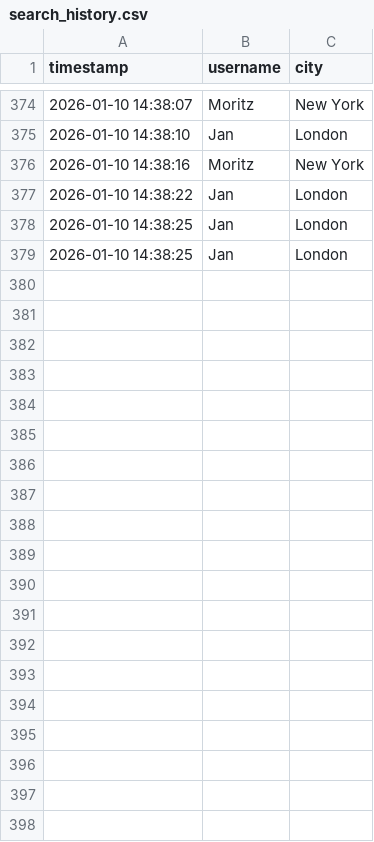
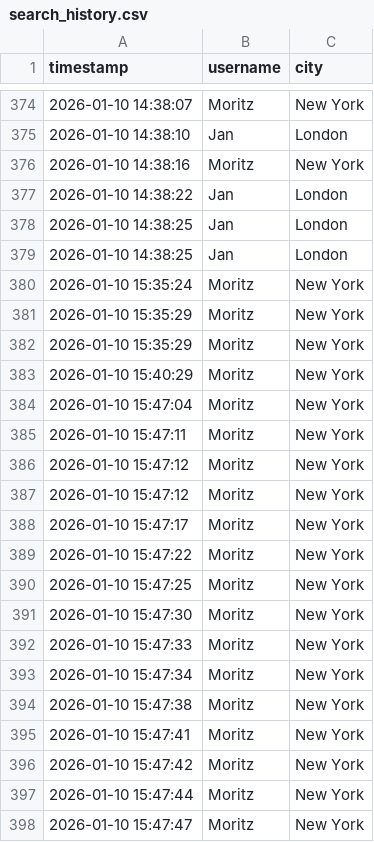
Before and after one commit to OPBoris/AccuWeatherApp, a CSV file: src/main/DB/search_history.csv, drawn as a sheet; only a part is shown, gaps mark what is left out; the diff covers the shown part only; the diff names each change by its address in the sheet, - before the commit and + after, or states it on an @@ line.

```diff
--- a/src/main/DB/search_history.csv
+++ b/src/main/DB/search_history.csv
+row 380: 2026-01-10 15:35:24 | Moritz | New York
+row 381: 2026-01-10 15:35:29 | Moritz | New York
+row 382: 2026-01-10 15:35:29 | Moritz | New York
+row 383: 2026-01-10 15:40:29 | Moritz | New York
+row 384: 2026-01-10 15:47:04 | Moritz | New York
+row 385: 2026-01-10 15:47:11 | Moritz | New York
+row 386: 2026-01-10 15:47:12 | Moritz | New York
+row 387: 2026-01-10 15:47:12 | Moritz | New York
+row 388: 2026-01-10 15:47:17 | Moritz | New York
+row 389: 2026-01-10 15:47:22 | Moritz | New York
+row 390: 2026-01-10 15:47:25 | Moritz | New York
+row 391: 2026-01-10 15:47:30 | Moritz | New York
+row 392: 2026-01-10 15:47:33 | Moritz | New York
+row 393: 2026-01-10 15:47:34 | Moritz | New York
+row 394: 2026-01-10 15:47:38 | Moritz | New York
+row 395: 2026-01-10 15:47:41 | Moritz | New York
+row 396: 2026-01-10 15:47:42 | Moritz | New York
+row 397: 2026-01-10 15:47:44 | Moritz | New York
+row 398: 2026-01-10 15:47:47 | Moritz | New York
```
Also changed, not shown: 41 added rows elsewhere in this file, 5 other files.
